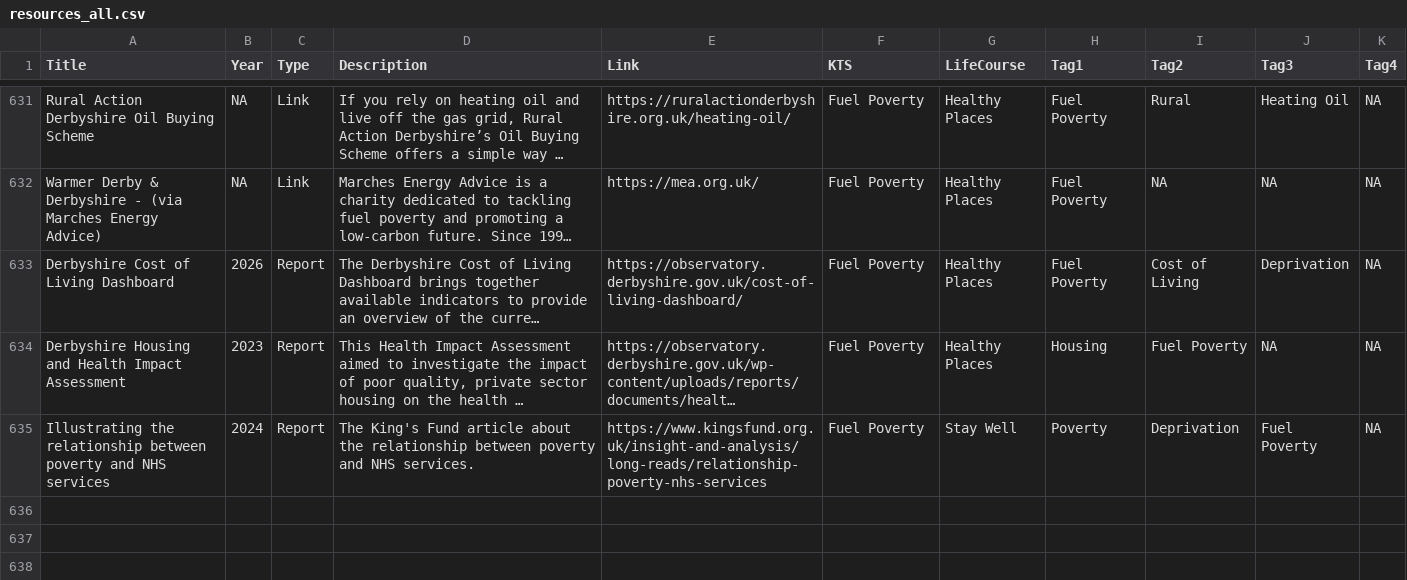
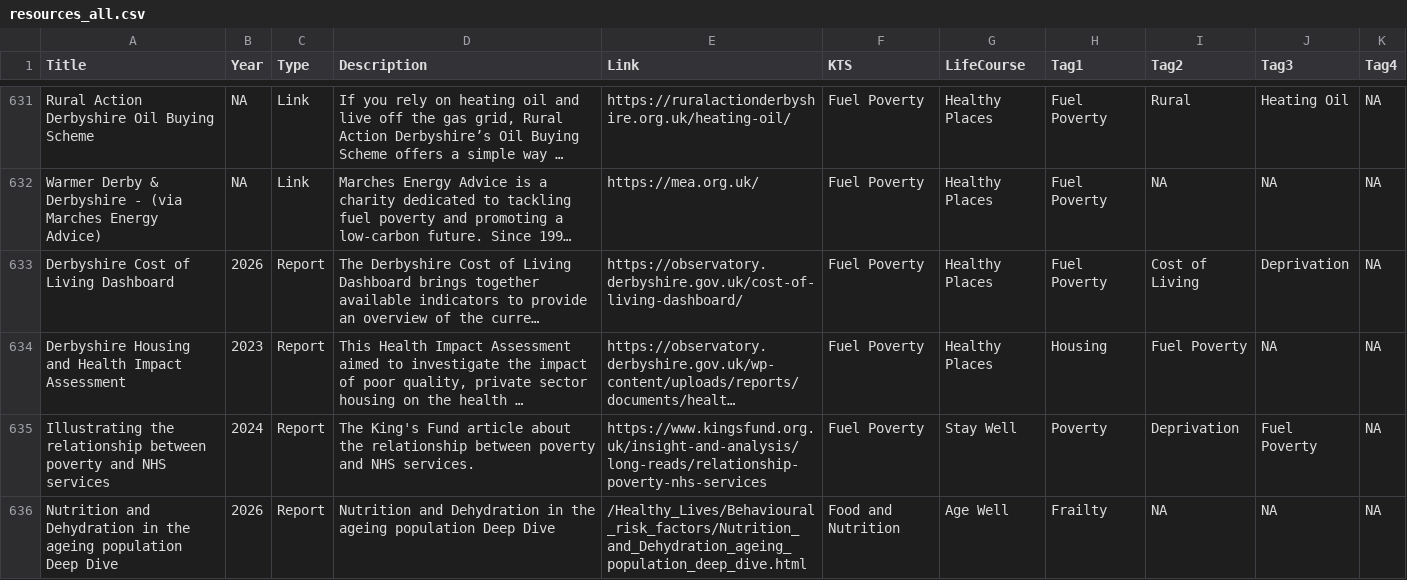
Before and after one commit to DerbyshireKIT/jsna-resources, a CSV file: resources_all.csv, drawn as a sheet; only a part is shown, gaps mark what is left out; long unchanged cells end in …; the diff names each change by its address in the sheet, - before the commit and + after, or states it on an @@ line.

Commit message:
Nutrition and Dehydration in the ageing population Deep Dive

```diff
--- a/resources_all.csv
+++ b/resources_all.csv
+row 636: Nutrition and Dehydration in the ageing population Deep Dive | 2026 | Report | Nutrition and Dehydration in the ageing population Deep Dive | /Healthy_Lives/Behavioural_risk_factors/Nutrition_and_Dehydration_ageing_population_deep_dive.html | Food and Nutrition | Age Well | Frailty | NA | NA | NA
```
